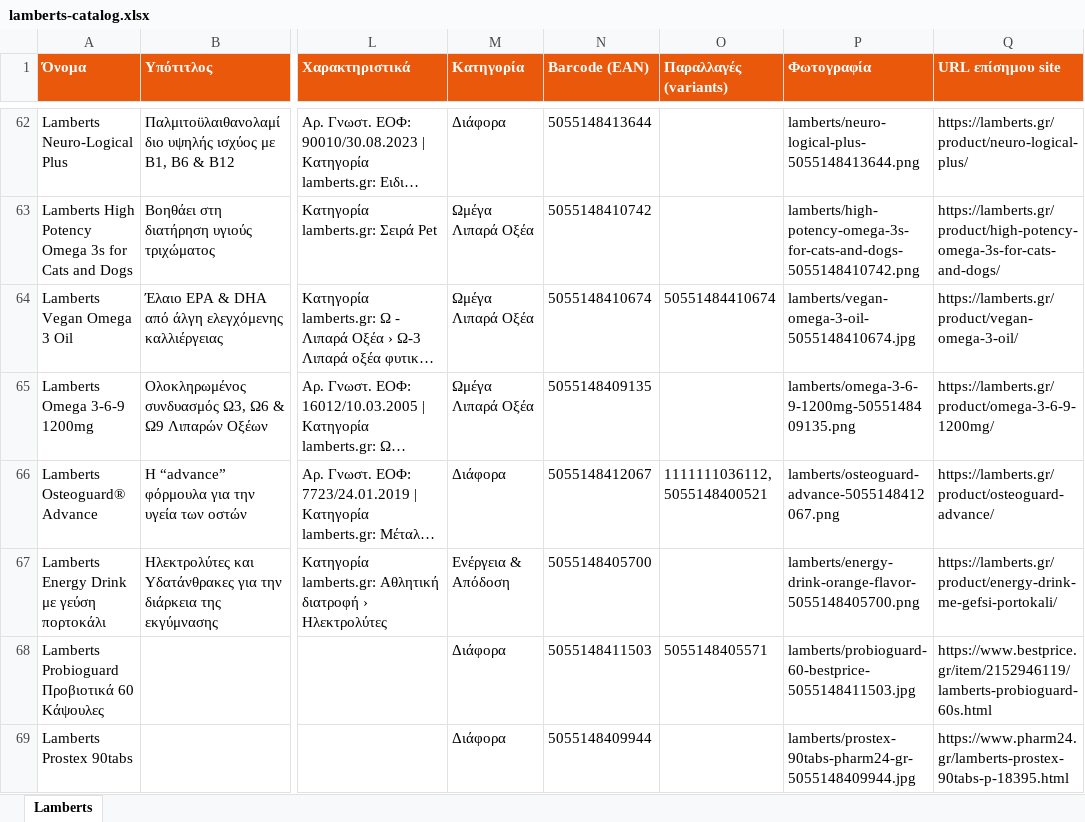
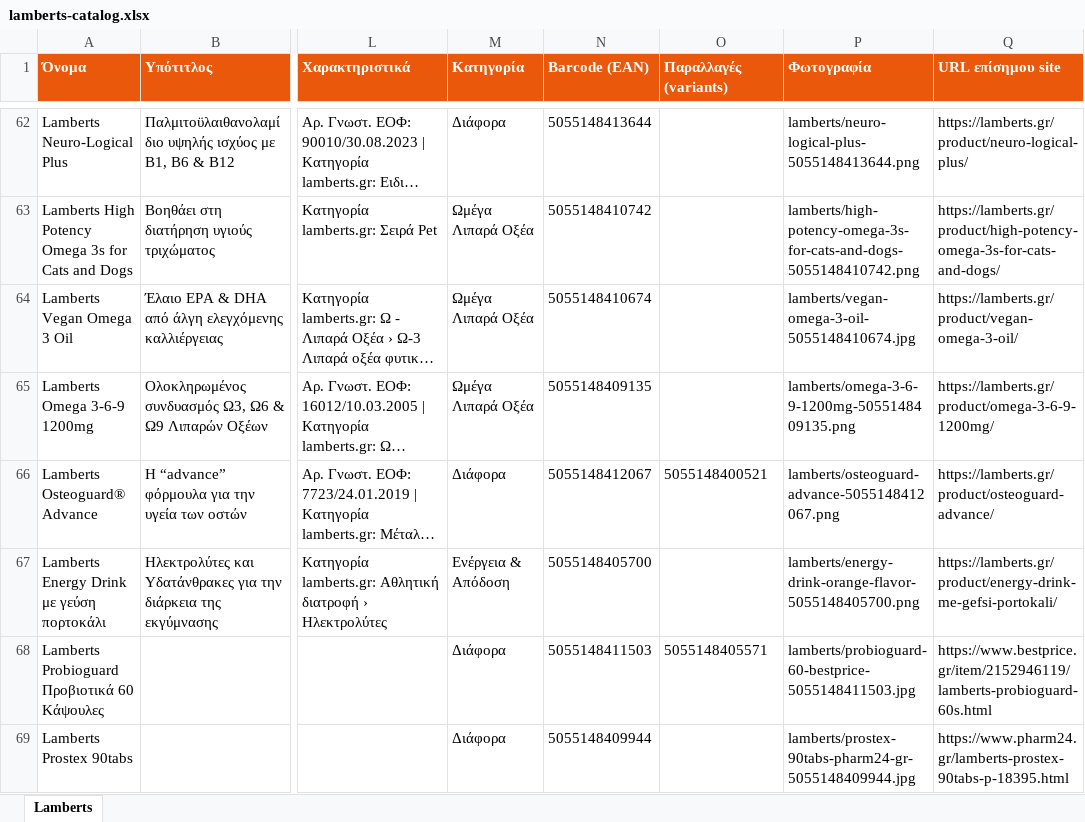
Before and after one commit to tasosnikitakis/sunscreens-, an Excel workbook: lamberts-catalog.xlsx, sheet Lamberts, drawn as a sheet; only a part is shown, gaps mark what is left out; long unchanged cells end in …; values as stored, in another font and other column widths than the file's, no borders; the diff covers the shown part only; the diff names each change by its address in the sheet, - before the commit and + after, or states it on an @@ line.

```diff
--- a/lamberts-catalog.xlsx (sheet Lamberts)
+++ b/lamberts-catalog.xlsx (sheet Lamberts)
-O64 (Παραλλαγές (variants)): 50551484410674
+O64 (Παραλλαγές (variants)): (empty)
-O66 (Παραλλαγές (variants)): 1111111036112, 5055148400521
+O66 (Παραλλαγές (variants)): 5055148400521
```
Also changed, not shown: 9 edited cells elsewhere in this sheet, catalog.xlsx, frezyderm-catalog.xlsx, 23 other files.
